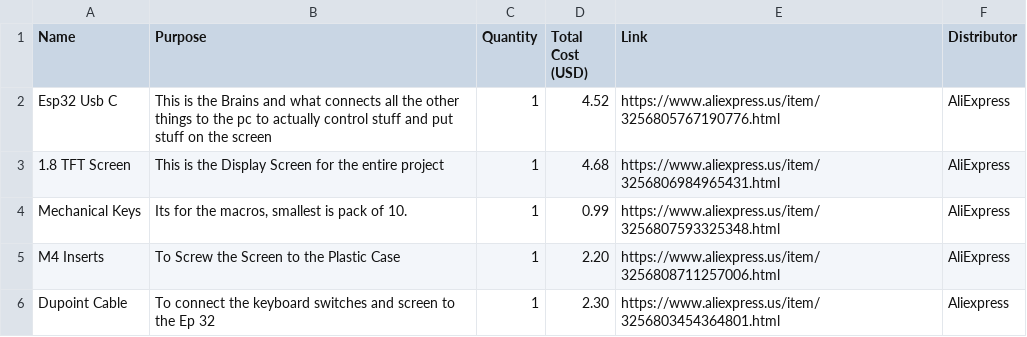
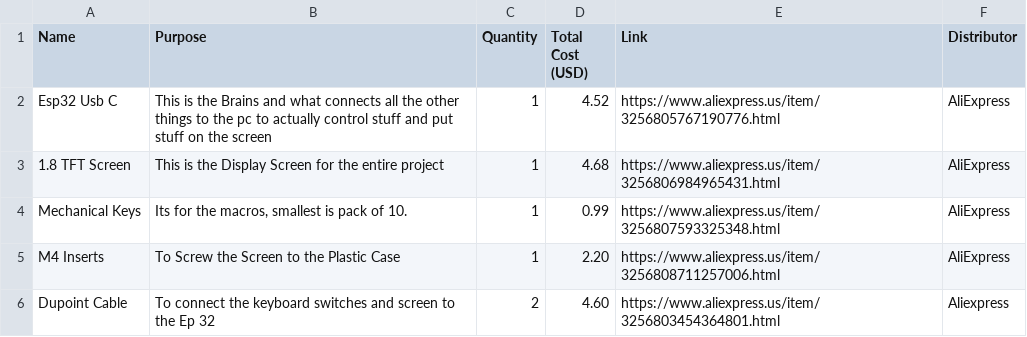
Before and after one commit to prakhar-gamer/MiniScreenDisplay, a CSV file: firmware/Spotify Display-bom.csv, drawn as a sheet.

Commit message:
Fixed Dupoint Cable
Updated quantity and price for Dupoint Cable in BOM.

```diff
--- a/firmware/Spotify Display-bom.csv
+++ b/firmware/Spotify Display-bom.csv
@@ -5,2 +5,2 @@ Name,Purpose,Quantity,Total Cost (USD),Link,Distributor
 "M4 Inserts","To Screw the Screen to the Plastic Case",1,2.20,"https://www.aliexpress.us/item/3256808711257006.html","AliExpress"
-"Dupoint Cable","To connect the keyboard switches and screen to the Ep 32",1,2.30,"https://www.aliexpress.us/item/3256803454364801.html","Aliexpress"
+"Dupoint Cable","To connect the keyboard switches and screen to the Ep 32",2,4.60,"https://www.aliexpress.us/item/3256803454364801.html","Aliexpress"
```
